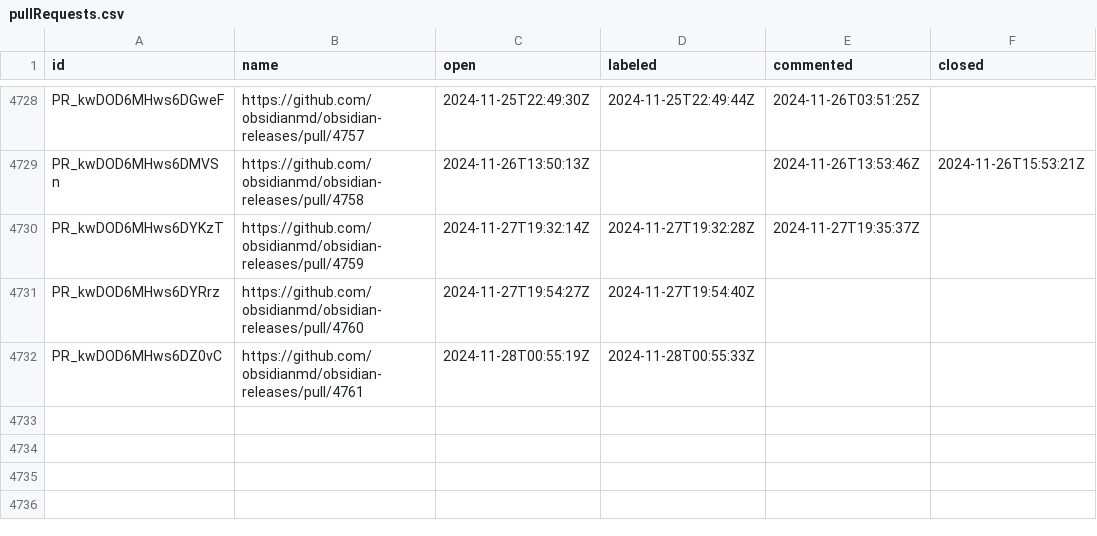
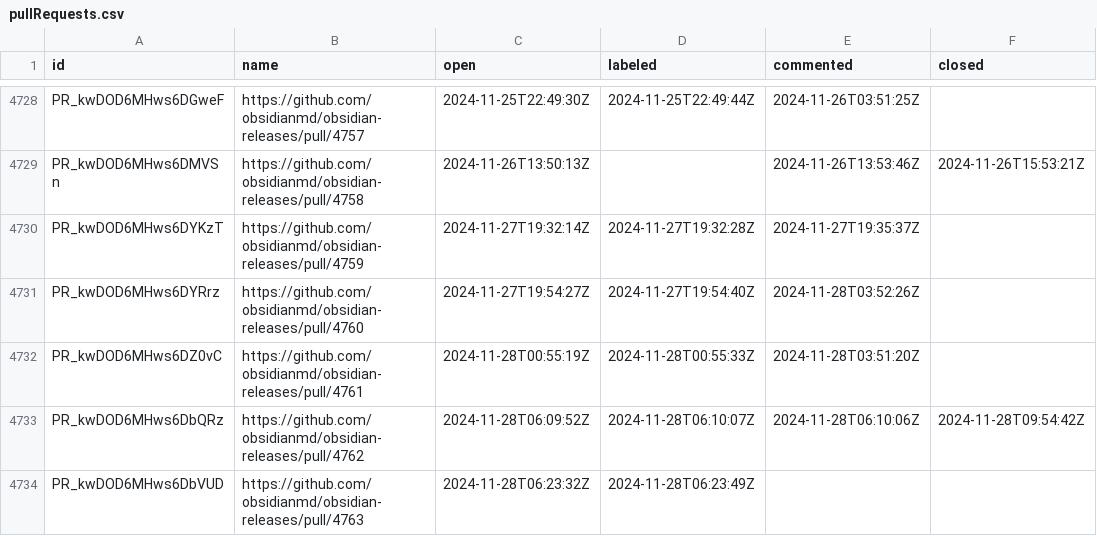
Before and after one commit to joethei/oselvar-metrics, a CSV file: data/obsidianmd/obsidian-releases/pullRequests.csv, drawn as a sheet; only a part is shown, gaps mark what is left out; the diff covers the shown part only.

```diff
--- a/data/obsidianmd/obsidian-releases/pullRequests.csv
+++ b/data/obsidianmd/obsidian-releases/pullRequests.csv
@@ -4730,3 +4730,5 @@ PR_kwDOD6MHws6DMVSn,https://github.com/obsidianmd/obsidian-releases/pull/4758,20
 PR_kwDOD6MHws6DYKzT,https://github.com/obsidianmd/obsidian-releases/pull/4759,2024-11-27T19:32:14Z,2024-11-27T19:32:28Z,2024-11-27T19:35:37Z,
-PR_kwDOD6MHws6DYRrz,https://github.com/obsidianmd/obsidian-releases/pull/4760,2024-11-27T19:54:27Z,2024-11-27T19:54:40Z,,
-PR_kwDOD6MHws6DZ0vC,https://github.com/obsidianmd/obsidian-releases/pull/4761,2024-11-28T00:55:19Z,2024-11-28T00:55:33Z,,
+PR_kwDOD6MHws6DYRrz,https://github.com/obsidianmd/obsidian-releases/pull/4760,2024-11-27T19:54:27Z,2024-11-27T19:54:40Z,2024-11-28T03:52:26Z,
+PR_kwDOD6MHws6DZ0vC,https://github.com/obsidianmd/obsidian-releases/pull/4761,2024-11-28T00:55:19Z,2024-11-28T00:55:33Z,2024-11-28T03:51:20Z,
+PR_kwDOD6MHws6DbQRz,https://github.com/obsidianmd/obsidian-releases/pull/4762,2024-11-28T06:09:52Z,2024-11-28T06:10:07Z,2024-11-28T06:10:06Z,2024-11-28T09:54:42Z
+PR_kwDOD6MHws6DbVUD,https://github.com/obsidianmd/obsidian-releases/pull/4763,2024-11-28T06:23:32Z,2024-11-28T06:23:49Z,,
```
Also changed, not shown: 4 added rows and 10 edited cells elsewhere in this file, data/obsidianmd/obsidian-clipper/issues.csv, data/obsidianmd/obsidian-help/pullRequests.csv.
